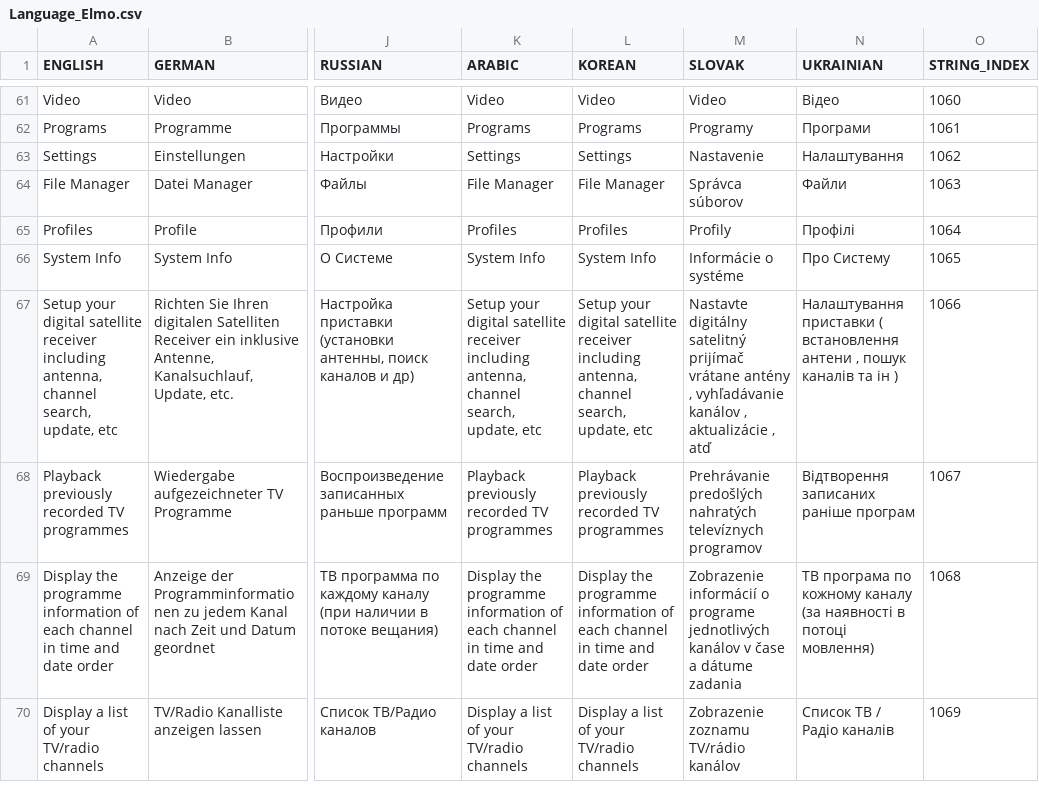
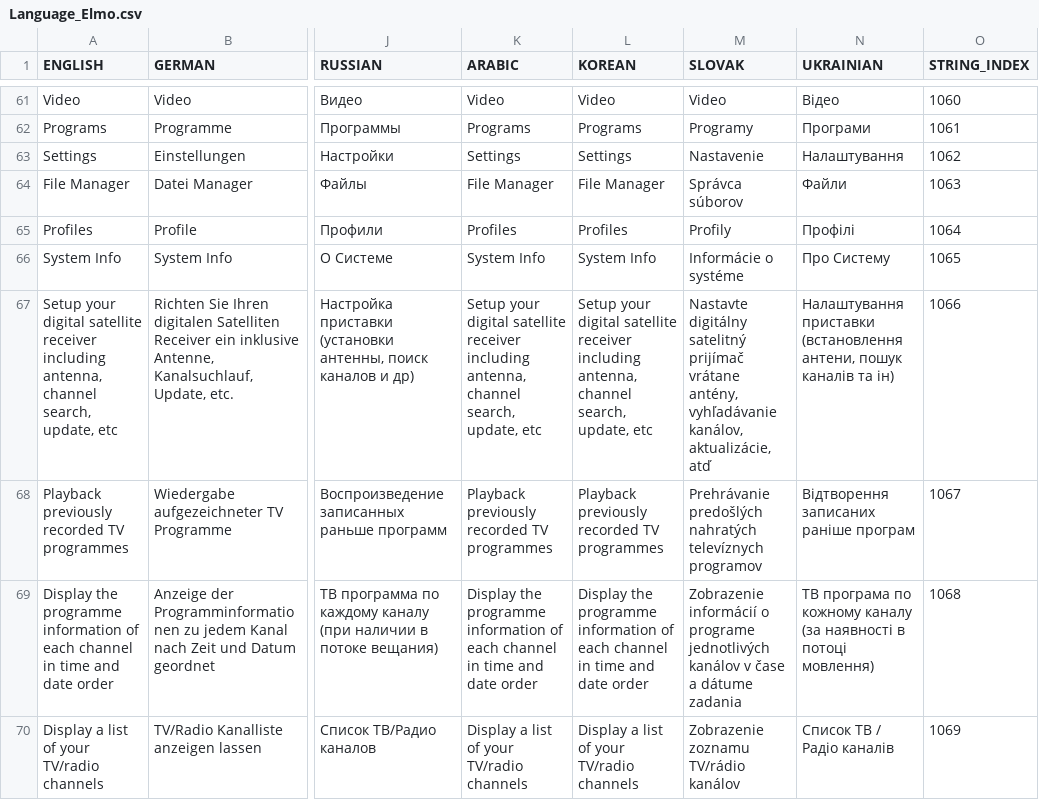
Before and after one commit to prismcube/script.mbox, a CSV file: pvr/gui/windows/Language_Elmo.csv, drawn as a sheet; only a part is shown, gaps mark what is left out; the diff covers the shown part only; the diff names each change by its address in the sheet, - before the commit and + after, or states it on an @@ line.

```diff
--- a/pvr/gui/windows/Language_Elmo.csv
+++ b/pvr/gui/windows/Language_Elmo.csv
-M67 (SLOVAK): …prijímač vrátane antény , vyhľadávanie kanálov , aktualizácie , atď
+M67 (SLOVAK): …prijímač vrátane antény, vyhľadávanie kanálov, aktualizácie, atď
-N67 (UKRAINIAN): Налаштування приставки ( встановлення антени , пошук каналів та ін )
+N67 (UKRAINIAN): Налаштування приставки (встановлення антени, пошук каналів та ін)
```
Also changed, not shown: 40 edited cells elsewhere in this file, 5 other files.
